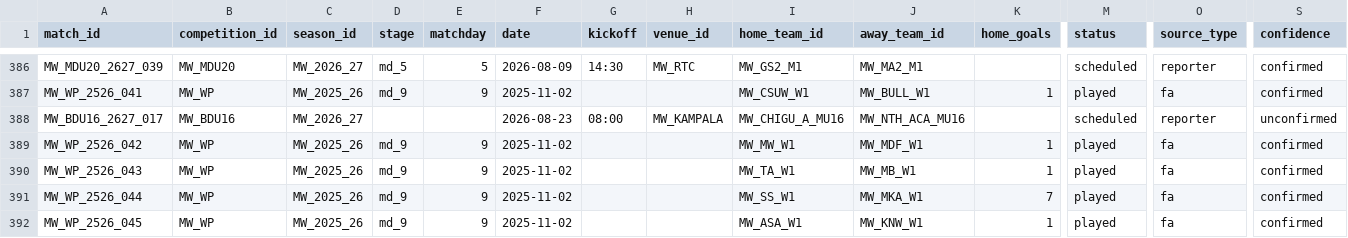
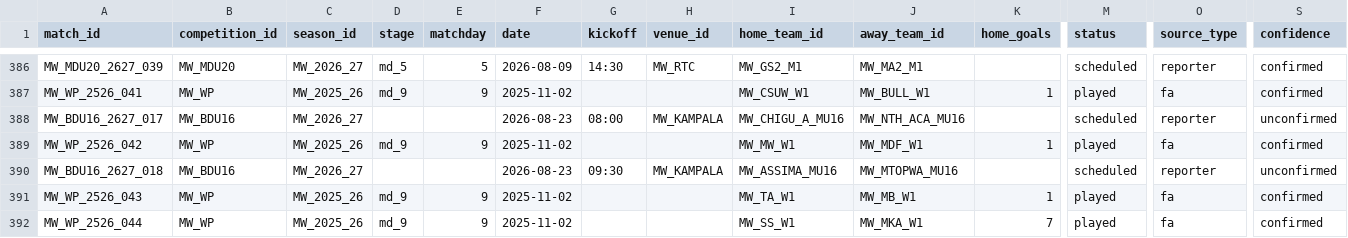
Before and after one commit to theboban5/fb-mw, a CSV file: data/canonical/matches.csv, drawn as a sheet; only a part is shown, gaps mark what is left out; the shorter side is filled out with more unchanged rows; rows hold the shown columns only; the diff names each change by its address in the sheet, - before the commit and + after, or states it on an @@ line.

```diff
--- a/data/canonical/matches.csv
+++ b/data/canonical/matches.csv
+row 390: MW_BDU16_2627_018 | MW_BDU16 | MW_2026_27 |  |  | 2026-08-23 | 09:30 | MW_KAMPALA | MW_ASSIMA_MU16 | MW_MTOPWA_MU16 |  | scheduled | reporter | unconfirmed
```
